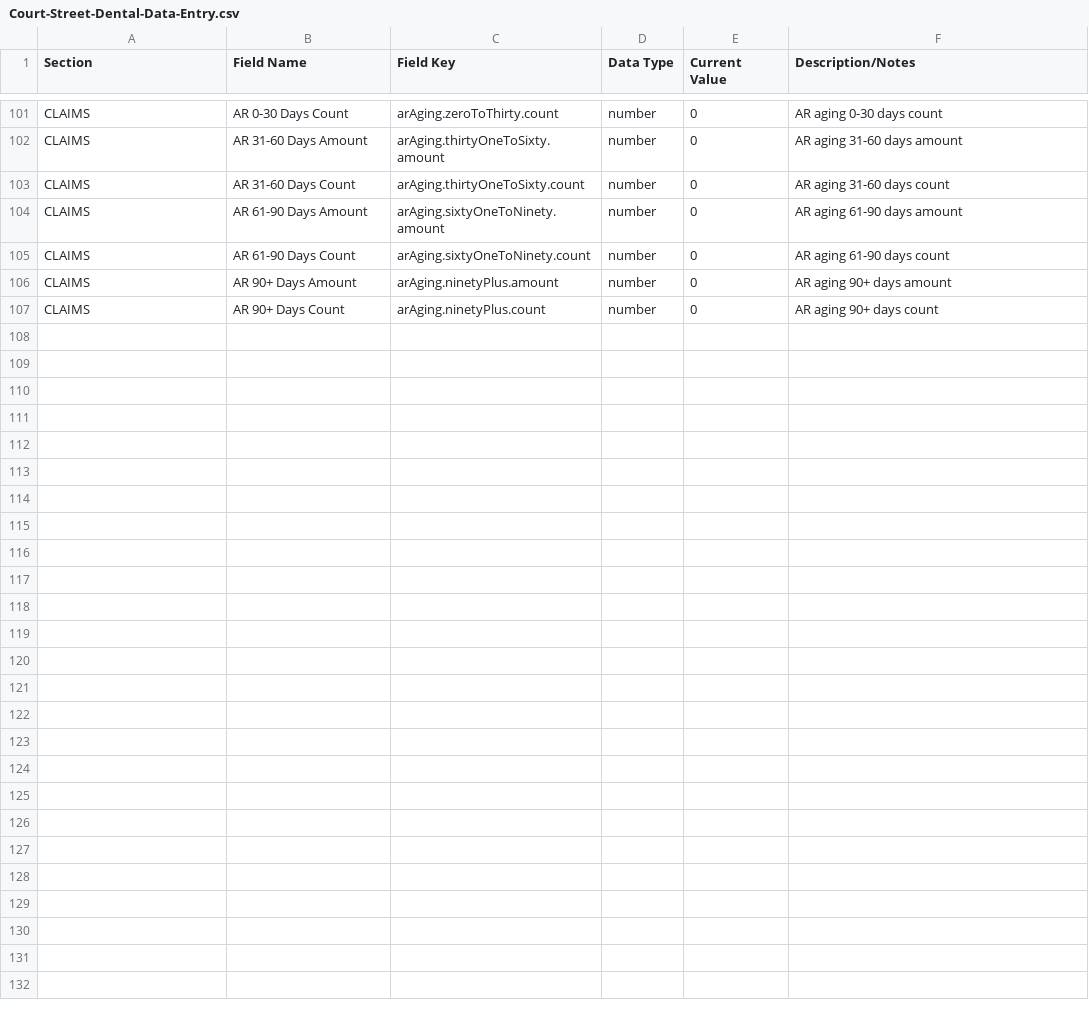
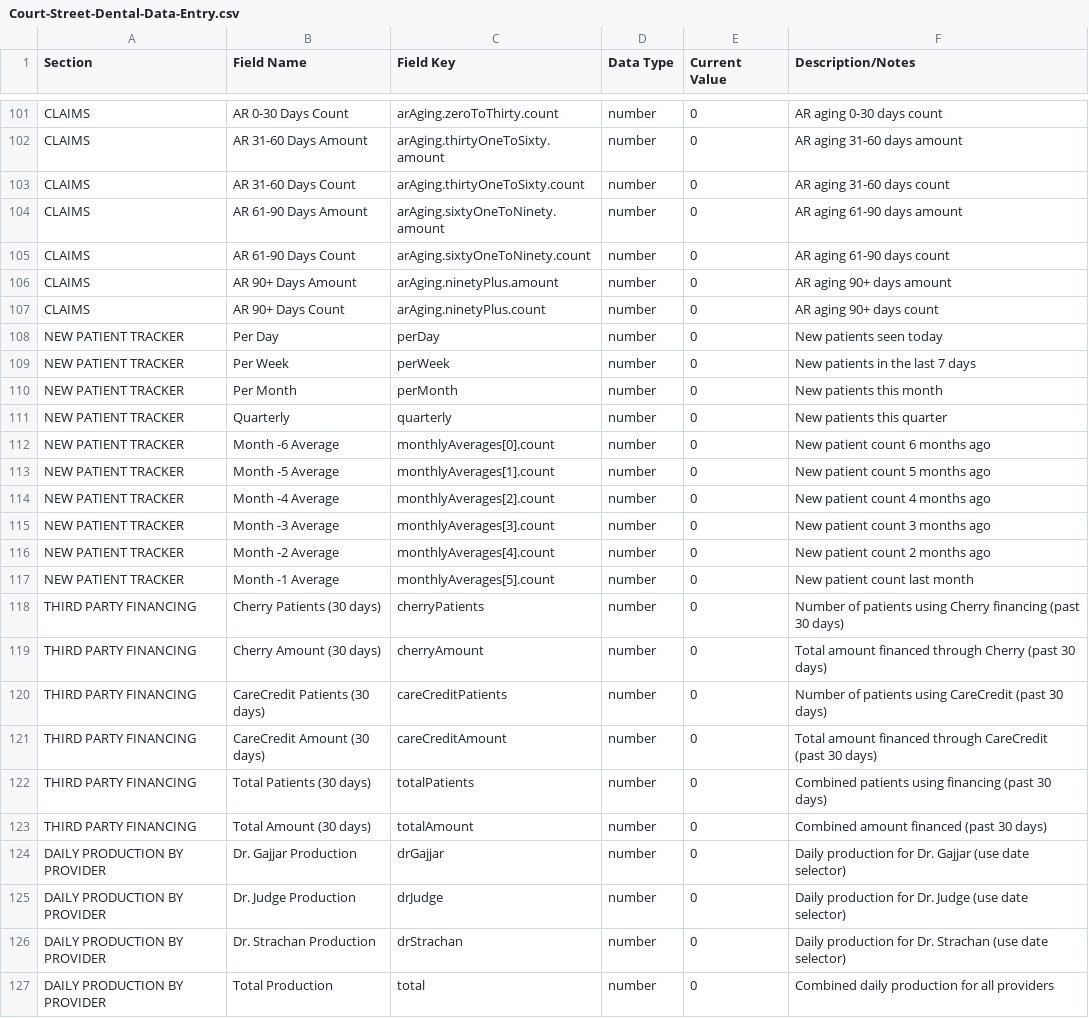
Before and after one commit to ballanhassell-ctrl/stellar-ops-demo-official, a CSV file: Court-Street-Dental-Data-Entry.csv, drawn as a sheet; only a part is shown, gaps mark what is left out; the diff names each change by its address in the sheet, - before the commit and + after, or states it on an @@ line.

```diff
--- a/Court-Street-Dental-Data-Entry.csv
+++ b/Court-Street-Dental-Data-Entry.csv
+row 108: NEW PATIENT TRACKER | Per Day | perDay | number | 0 | New patients seen today
+row 109: NEW PATIENT TRACKER | Per Week | perWeek | number | 0 | New patients in the last 7 days
+row 110: NEW PATIENT TRACKER | Per Month | perMonth | number | 0 | New patients this month
+row 111: NEW PATIENT TRACKER | Quarterly | quarterly | number | 0 | New patients this quarter
+row 112: NEW PATIENT TRACKER | Month -6 Average | monthlyAverages[0].count | number | 0 | New patient count 6 months ago
+row 113: NEW PATIENT TRACKER | Month -5 Average | monthlyAverages[1].count | number | 0 | New patient count 5 months ago
+row 114: NEW PATIENT TRACKER | Month -4 Average | monthlyAverages[2].count | number | 0 | New patient count 4 months ago
+row 115: NEW PATIENT TRACKER | Month -3 Average | monthlyAverages[3].count | number | 0 | New patient count 3 months ago
+row 116: NEW PATIENT TRACKER | Month -2 Average | monthlyAverages[4].count | number | 0 | New patient count 2 months ago
+row 117: NEW PATIENT TRACKER | Month -1 Average | monthlyAverages[5].count | number | 0 | New patient count last month
+row 118: THIRD PARTY FINANCING | Cherry Patients (30 days) | cherryPatients | number | 0 | Number of patients using Cherry financing (past 30 days)
+row 119: THIRD PARTY FINANCING | Cherry Amount (30 days) | cherryAmount | number | 0 | Total amount financed through Cherry (past 30 days)
+row 120: THIRD PARTY FINANCING | CareCredit Patients (30 days) | careCreditPatients | number | 0 | Number of patients using CareCredit (past 30 days)
+row 121: THIRD PARTY FINANCING | CareCredit Amount (30 days) | careCreditAmount | number | 0 | Total amount financed through CareCredit (past 30 days)
+row 122: THIRD PARTY FINANCING | Total Patients (30 days) | totalPatients | number | 0 | Combined patients using financing (past 30 days)
+row 123: THIRD PARTY FINANCING | Total Amount (30 days) | totalAmount | number | 0 | Combined amount financed (past 30 days)
+row 124: DAILY PRODUCTION BY PROVIDER | Dr. Gajjar Production | drGajjar | number | 0 | Daily production for Dr. Gajjar (use date selector)
+row 125: DAILY PRODUCTION BY PROVIDER | Dr. Judge Production | drJudge | number | 0 | Daily production for Dr. Judge (use date selector)
+row 126: DAILY PRODUCTION BY PROVIDER | Dr. Strachan Production | drStrachan | number | 0 | Daily production for Dr. Strachan (use date selector)
+row 127: DAILY PRODUCTION BY PROVIDER | Total Production | total | number | 0 | Combined daily production for all providers
```
Also changed, not shown: 3 other files.
